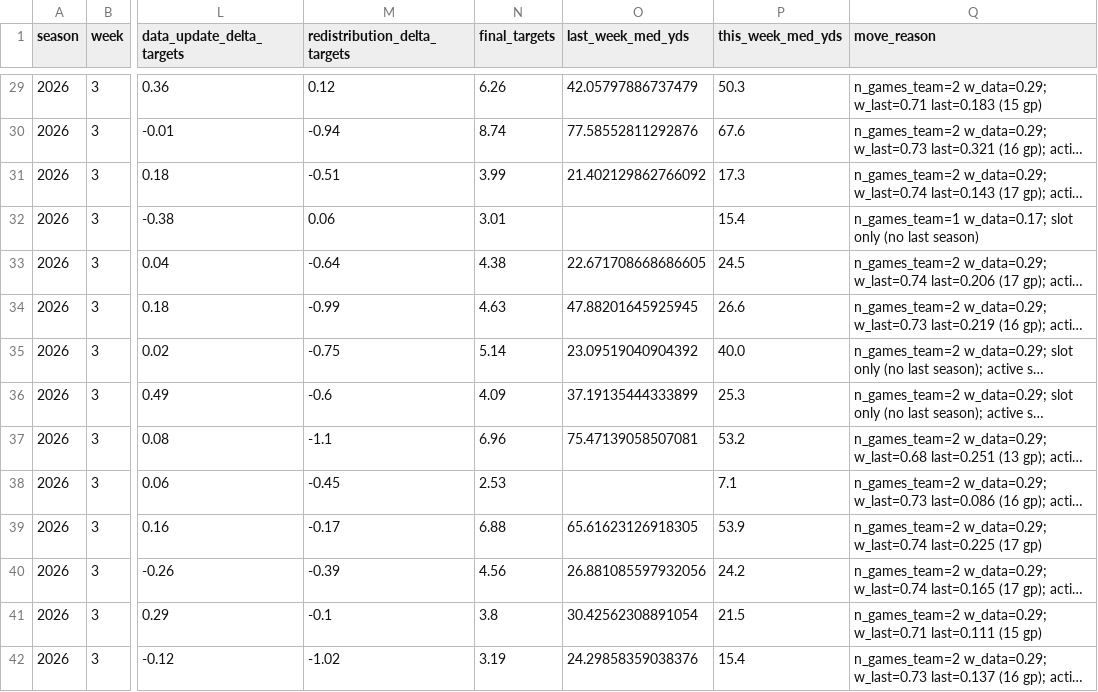
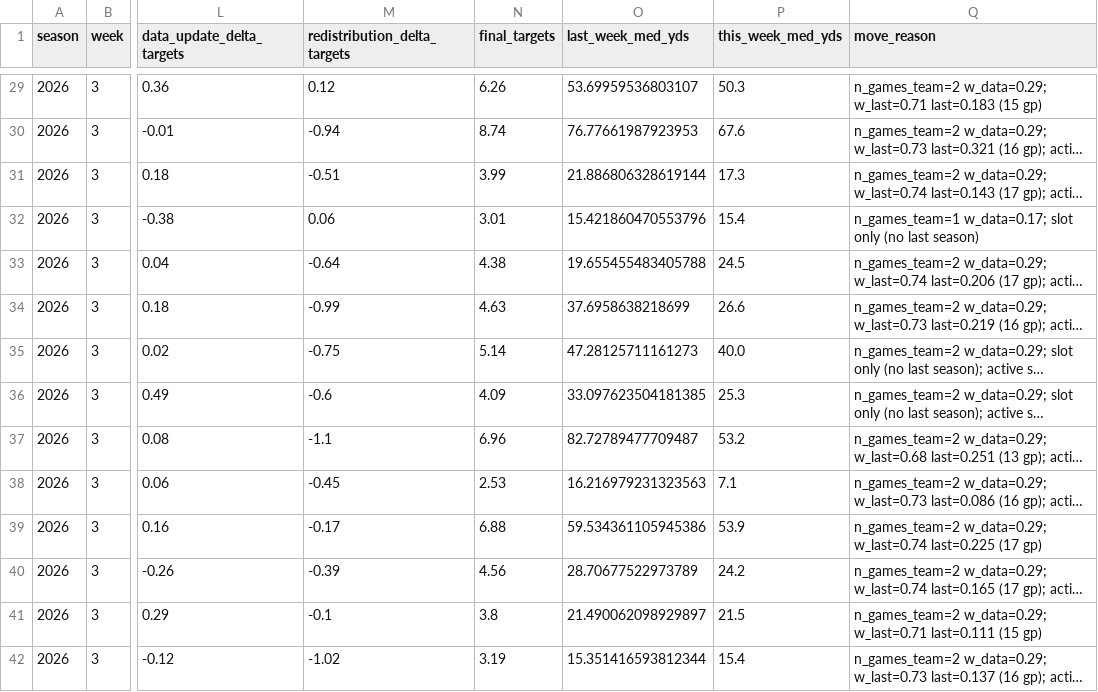
Before and after one commit to azcal/mbm-nfl, a CSV file: logs/props_moves.csv, drawn as a sheet; only a part is shown, gaps mark what is left out; long unchanged cells end in …; the diff covers the shown part only; the diff names each change by its address in the sheet, - before the commit and + after, or states it on an @@ line.

```diff
--- a/logs/props_moves.csv
+++ b/logs/props_moves.csv
-O29 (last_week_med_yds): 42.05797886737479
+O29 (last_week_med_yds): 53.69959536803107
-O30 (last_week_med_yds): 77.58552811292876
+O30 (last_week_med_yds): 76.77661987923953
-O31 (last_week_med_yds): 21.402129862766092
+O31 (last_week_med_yds): 21.886806328619144
-O32 (last_week_med_yds): (empty)
+O32 (last_week_med_yds): 15.421860470553796
-O33 (last_week_med_yds): 22.671708668686605
+O33 (last_week_med_yds): 19.655455483405788
-O34 (last_week_med_yds): 47.88201645925945
+O34 (last_week_med_yds): 37.6958638218699
-O35 (last_week_med_yds): 23.09519040904392
+O35 (last_week_med_yds): 47.28125711161273
-O36 (last_week_med_yds): 37.19135444333899
+O36 (last_week_med_yds): 33.097623504181385
-O37 (last_week_med_yds): 75.47139058507081
+O37 (last_week_med_yds): 82.72789477709487
-O38 (last_week_med_yds): (empty)
+O38 (last_week_med_yds): 16.216979231323563
-O39 (last_week_med_yds): 65.61623126918305
+O39 (last_week_med_yds): 59.534361105945386
-O40 (last_week_med_yds): 26.881085597932056
+O40 (last_week_med_yds): 28.70677522973789
-O41 (last_week_med_yds): 30.42562308891054
+O41 (last_week_med_yds): 21.490062098929897
-O42 (last_week_med_yds): 24.29858359038376
+O42 (last_week_med_yds): 15.351416593812344
```
Also changed, not shown: 135 edited cells elsewhere in this file, logs/props_board.csv, logs/props_grid.csv, 4 other files.
